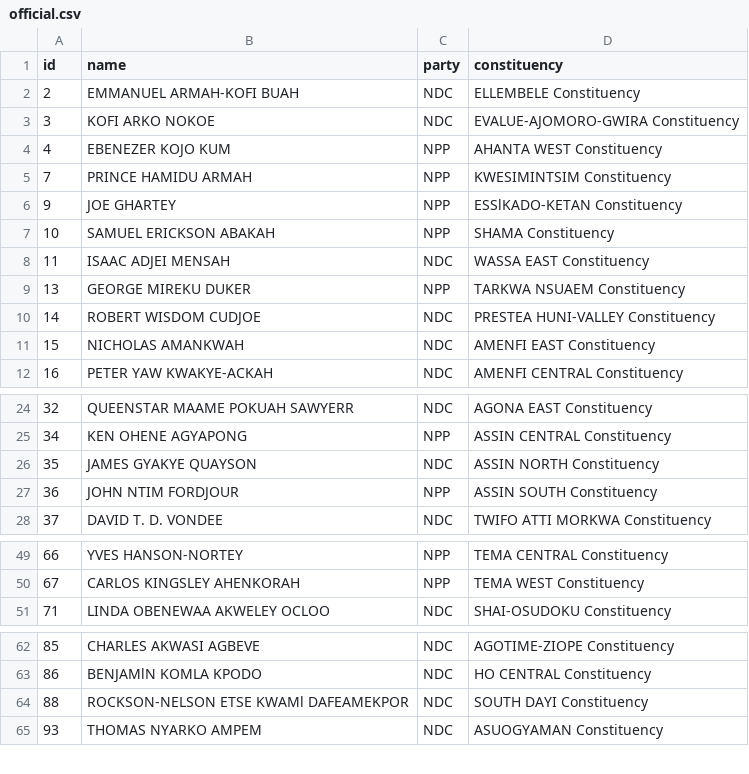
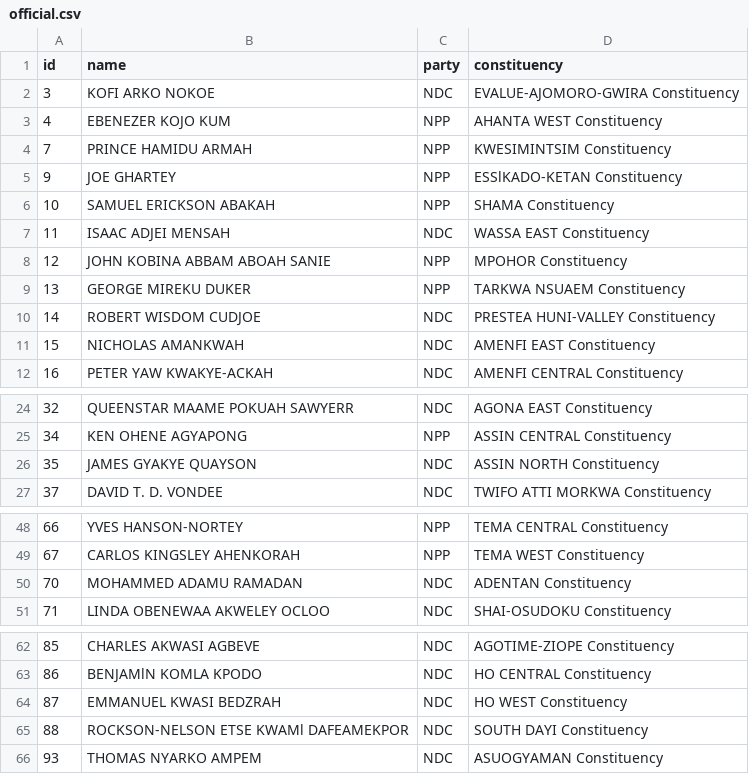
Before and after one commit to every-politician-scrapers/ghana-parliament, a CSV file: data/official.csv, drawn as a sheet; only a part is shown, gaps mark what is left out; removed rows and columns are numbered as before the commit, all else as after; the diff covers the shown part only; the diff names each change by its address in the sheet, - before the commit and + after, or states it on an @@ line.

```diff
--- a/data/official.csv
+++ b/data/official.csv
-row 2: 2 | EMMANUEL ARMAH-KOFI BUAH | NDC | ELLEMBELE Constituency
+row 8: 12 | JOHN KOBINA ABBAM ABOAH SANIE | NPP | MPOHOR Constituency
-row 27: 36 | JOHN NTIM FORDJOUR | NPP | ASSIN SOUTH Constituency
+row 50: 70 | MOHAMMED ADAMU RAMADAN | NDC | ADENTAN Constituency
+row 64: 87 | EMMANUEL KWASI BEDZRAH | NDC | HO WEST Constituency
```
Also changed, not shown: 2 added rows and 3 removed rows elsewhere in this file, data/diff.csv.
